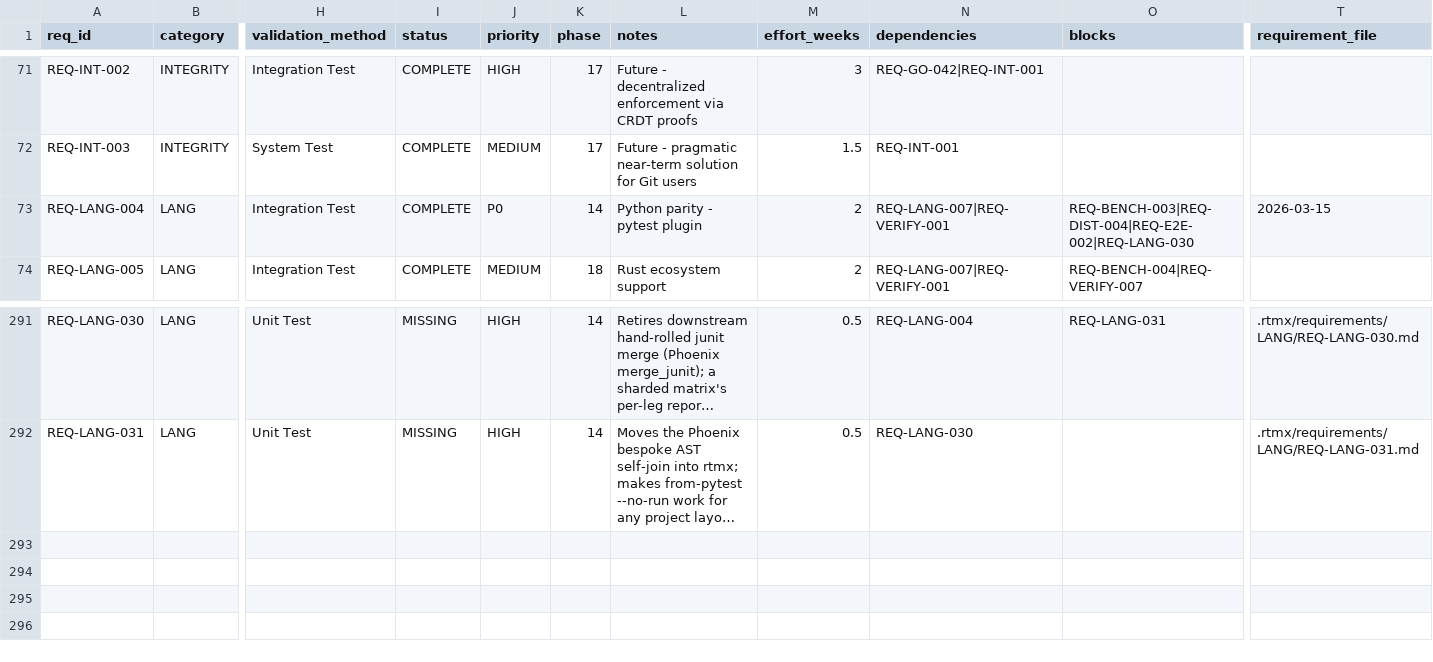
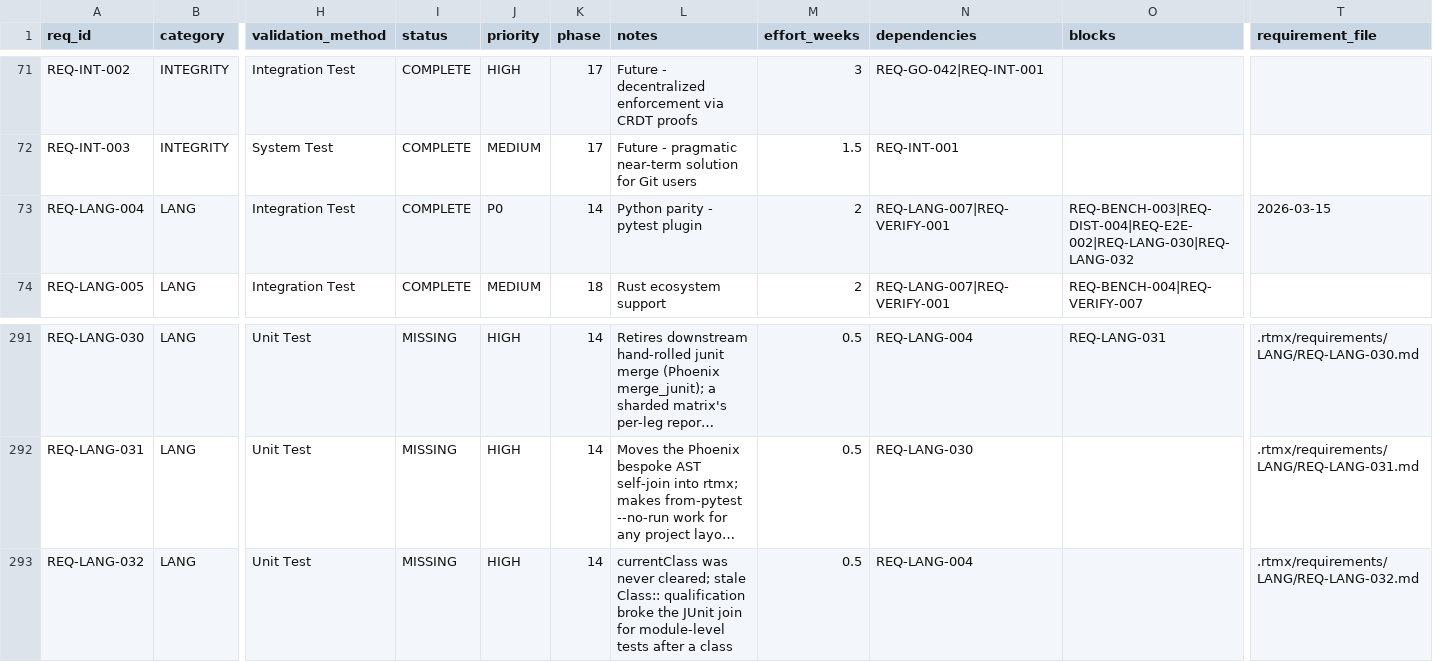
Before and after one commit to rtmx-ai/rtmx, a CSV file: .rtmx/database.csv, drawn as a sheet; only a part is shown, gaps mark what is left out; long unchanged cells end in …; rows hold the shown columns only; the diff names each change by its address in the sheet, - before the commit and + after, or states it on an @@ line.

```diff
--- a/.rtmx/database.csv
+++ b/.rtmx/database.csv
-O73 (blocks): REQ-BENCH-003|REQ-DIST-004|REQ-E2E-002|REQ-LANG-030
+O73 (blocks): REQ-BENCH-003|REQ-DIST-004|REQ-E2E-002|REQ-LANG-030|REQ-LANG-032
+row 293: REQ-LANG-032 | LANG | Unit Test | MISSING | HIGH | 14 | currentClass was never cleared; stale Class:: qualification broke the JUnit join for module-level tests after a class | 0.5 | REQ-LANG-004 |  | .rtmx/requirements/LANG/REQ-LANG-032.md
```
Also changed, not shown: 3 other files.
